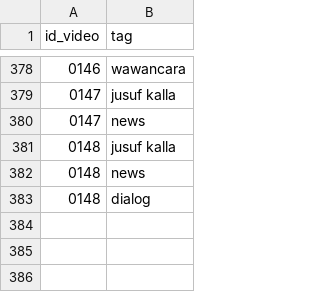
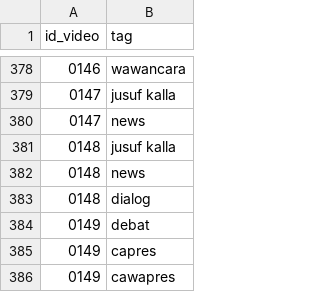
Before and after one commit to pemiluAPI/pemilu-data, a CSV file: calon-presiden/2014/videos-presiden-tags.csv, drawn as a sheet; only a part is shown, gaps mark what is left out; the diff names each change by its address in the sheet, - before the commit and + after, or states it on an @@ line.

```diff
--- a/calon-presiden/2014/videos-presiden-tags.csv
+++ b/calon-presiden/2014/videos-presiden-tags.csv
+row 384: 0149 | debat
+row 385: 0149 | capres
+row 386: 0149 | cawapres
```
Also changed, not shown: calon-presiden/2014/events-presiden-tags.csv, calon-presiden/2014/events-presiden.csv, 3 other files.
